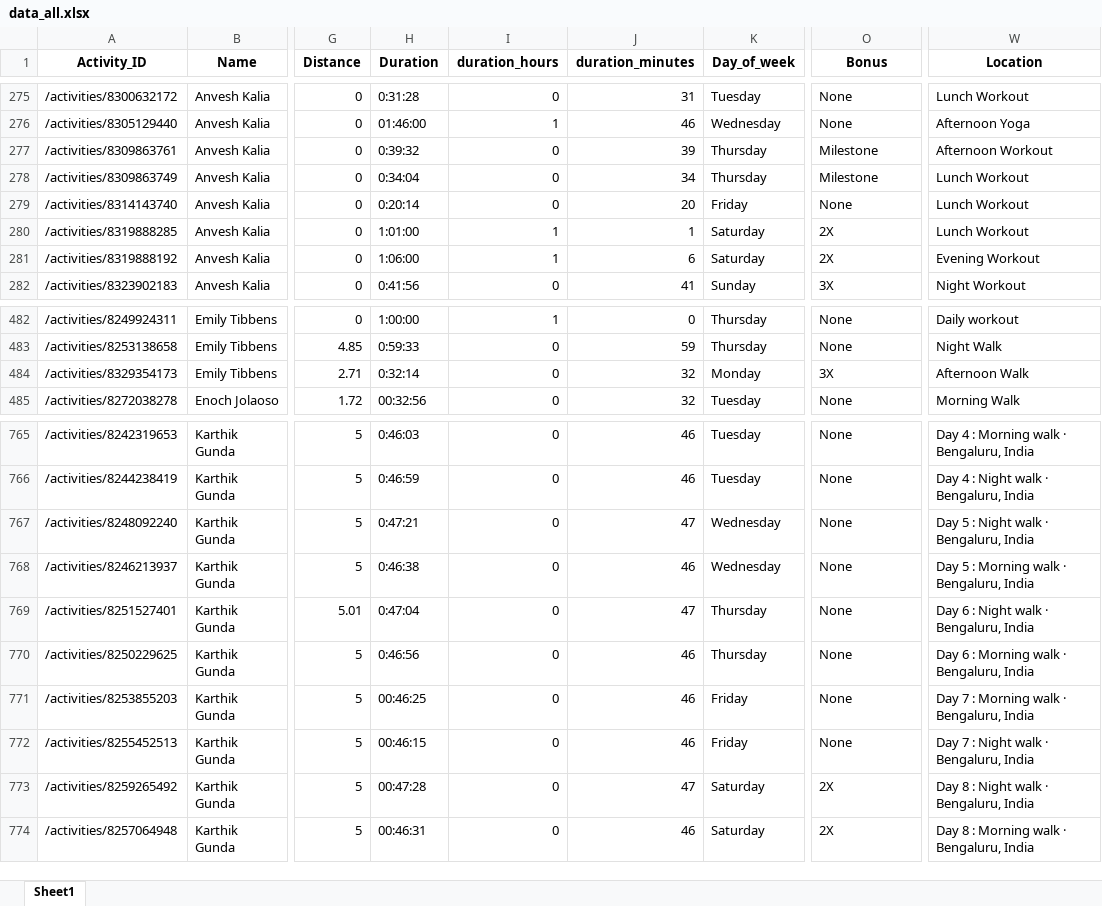
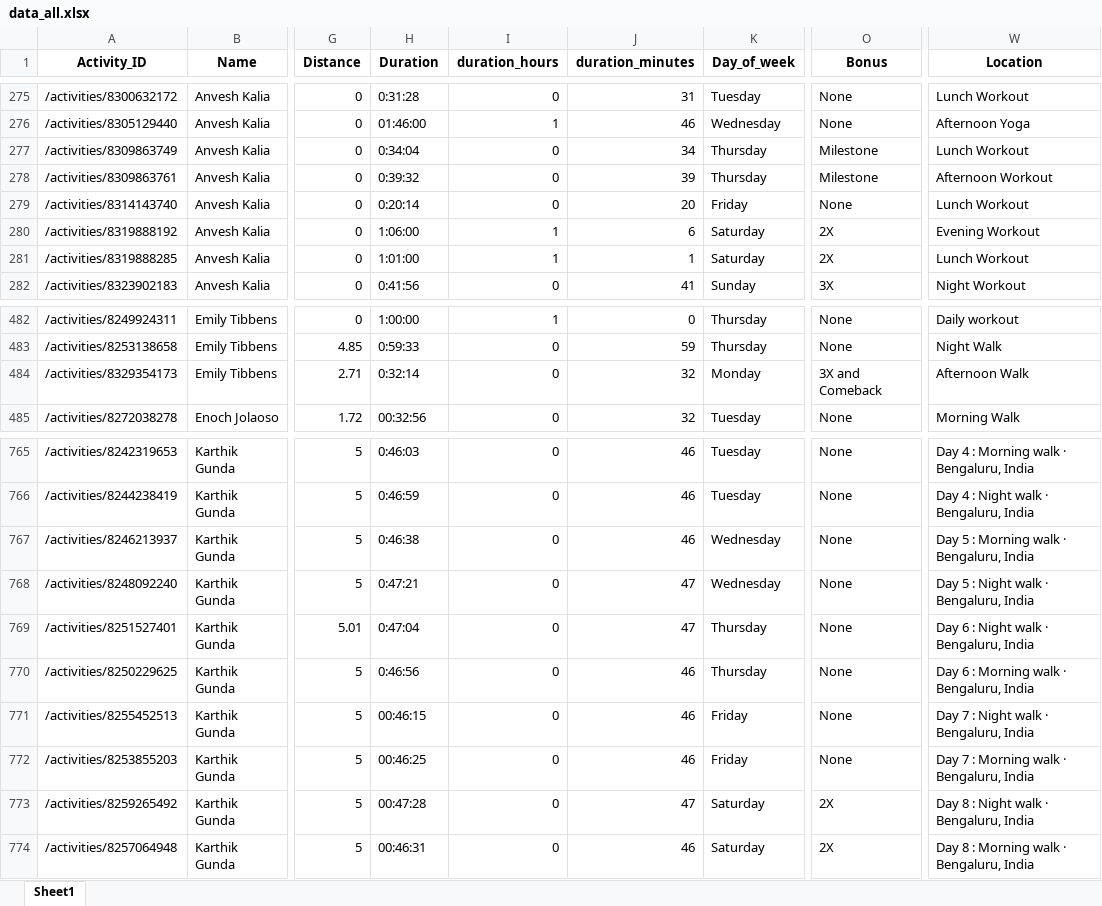
Before and after one commit to IvanaKovacova/fitness_app, an Excel workbook: data/data_all.xlsx, sheet Sheet1, drawn as a sheet; only a part is shown, gaps mark what is left out; values as stored, in another font and other column widths than the file's, no borders; the diff covers the shown part only; the diff names each change by its address in the sheet, - before the commit and + after, or states it on an @@ line.

Commit message:
Comeback messaging corrected

```diff
--- a/data/data_all.xlsx (sheet Sheet1)
+++ b/data/data_all.xlsx (sheet Sheet1)
-A277 (Activity_ID): /activities/8309863761
+A277 (Activity_ID): /activities/8309863749
-H277 (Duration): 0:39:32
+H277 (Duration): 0:34:04
-J277 (duration_minutes): 39
+J277 (duration_minutes): 34
-W277 (Location): Afternoon Workout
+W277 (Location): Lunch Workout
-A278 (Activity_ID): /activities/8309863749
+A278 (Activity_ID): /activities/8309863761
-H278 (Duration): 0:34:04
+H278 (Duration): 0:39:32
-J278 (duration_minutes): 34
+J278 (duration_minutes): 39
-W278 (Location): Lunch Workout
+W278 (Location): Afternoon Workout
-A280 (Activity_ID): /activities/8319888285
+A280 (Activity_ID): /activities/8319888192
-H280 (Duration): 1:01:00
+H280 (Duration): 1:06:00
-J280 (duration_minutes): 1
+J280 (duration_minutes): 6
-W280 (Location): Lunch Workout
+W280 (Location): Evening Workout
-A281 (Activity_ID): /activities/8319888192
+A281 (Activity_ID): /activities/8319888285
-H281 (Duration): 1:06:00
+H281 (Duration): 1:01:00
-J281 (duration_minutes): 6
+J281 (duration_minutes): 1
-W281 (Location): Evening Workout
+W281 (Location): Lunch Workout
-O484 (Bonus): 3X
+O484 (Bonus): 3X and Comeback
-A767 (Activity_ID): /activities/8248092240
+A767 (Activity_ID): /activities/8246213937
-H767 (Duration): 0:47:21
+H767 (Duration): 0:46:38
-J767 (duration_minutes): 47
+J767 (duration_minutes): 46
-W767 (Location): Day 5 : Night walk · Bengaluru, India
+W767 (Location): Day 5 : Morning walk · Bengaluru, India
-A768 (Activity_ID): /activities/8246213937
+A768 (Activity_ID): /activities/8248092240
-H768 (Duration): 0:46:38
+H768 (Duration): 0:47:21
-J768 (duration_minutes): 46
+J768 (duration_minutes): 47
-W768 (Location): Day 5 : Morning walk · Bengaluru, India
+W768 (Location): Day 5 : Night walk · Bengaluru, India
-A771 (Activity_ID): /activities/8253855203
+A771 (Activity_ID): /activities/8255452513
-H771 (Duration): 00:46:25
+H771 (Duration): 00:46:15
-W771 (Location): Day 7 : Morning walk · Bengaluru, India
+W771 (Location): Day 7 : Night walk · Bengaluru, India
-A772 (Activity_ID): /activities/8255452513
+A772 (Activity_ID): /activities/8253855203
-H772 (Duration): 00:46:15
+H772 (Duration): 00:46:25
-W772 (Location): Day 7 : Night walk · Bengaluru, India
+W772 (Location): Day 7 : Morning walk · Bengaluru, India
```
Also changed, not shown: 3 added rows, 3 removed rows and 46 edited cells elsewhere in this sheet, data/teams.xlsx, 1 other file.
